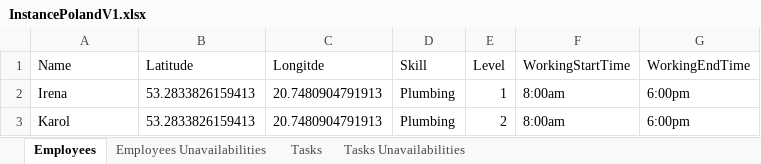
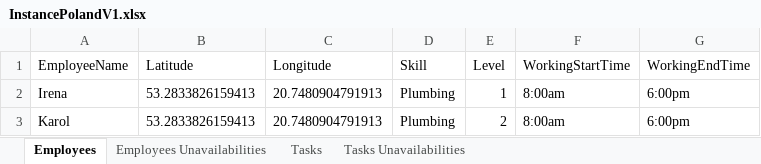
Before and after one commit to AubynKen/DecisionBrain, an Excel workbook: data/InstancesV1/InstancePolandV1.xlsx, sheet Employees, drawn as a sheet; values as stored, in another font and other column widths than the file's, no borders; the diff names each change by its address in the sheet, - before the commit and + after, or states it on an @@ line.

```diff
--- a/data/InstancesV1/InstancePolandV1.xlsx (sheet Employees)
+++ b/data/InstancesV1/InstancePolandV1.xlsx (sheet Employees)
-A1: Name
+A1: EmployeeName
-C1: Longitde
+C1: Longitude
```
Also changed, not shown: 1 other file.
